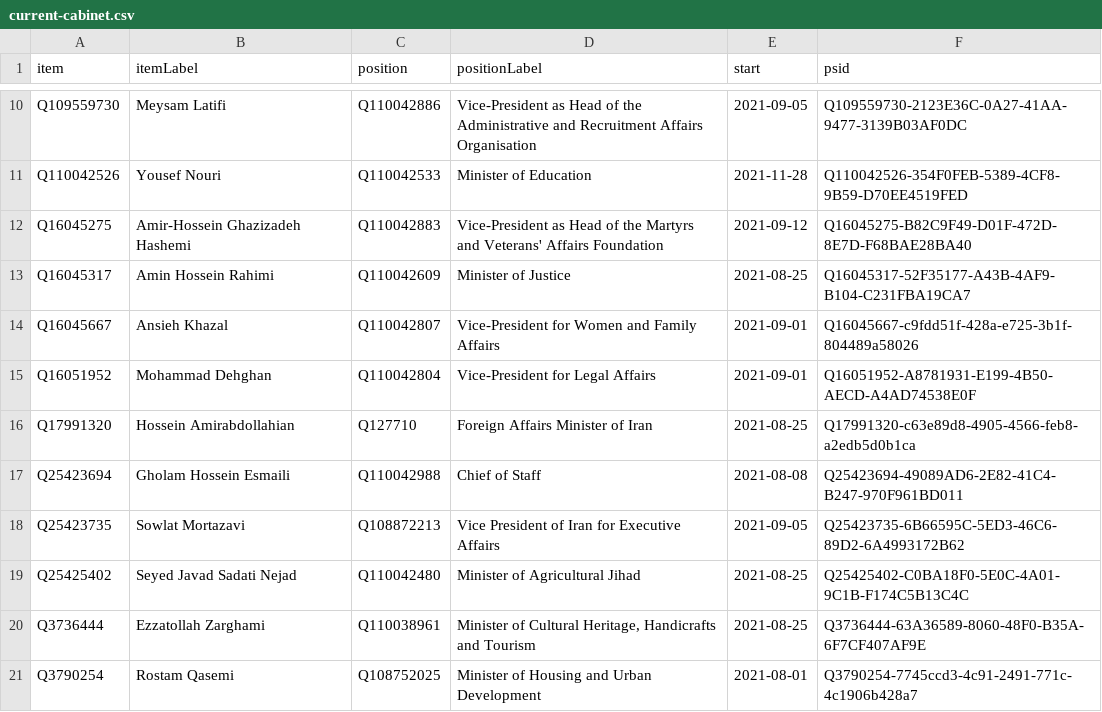
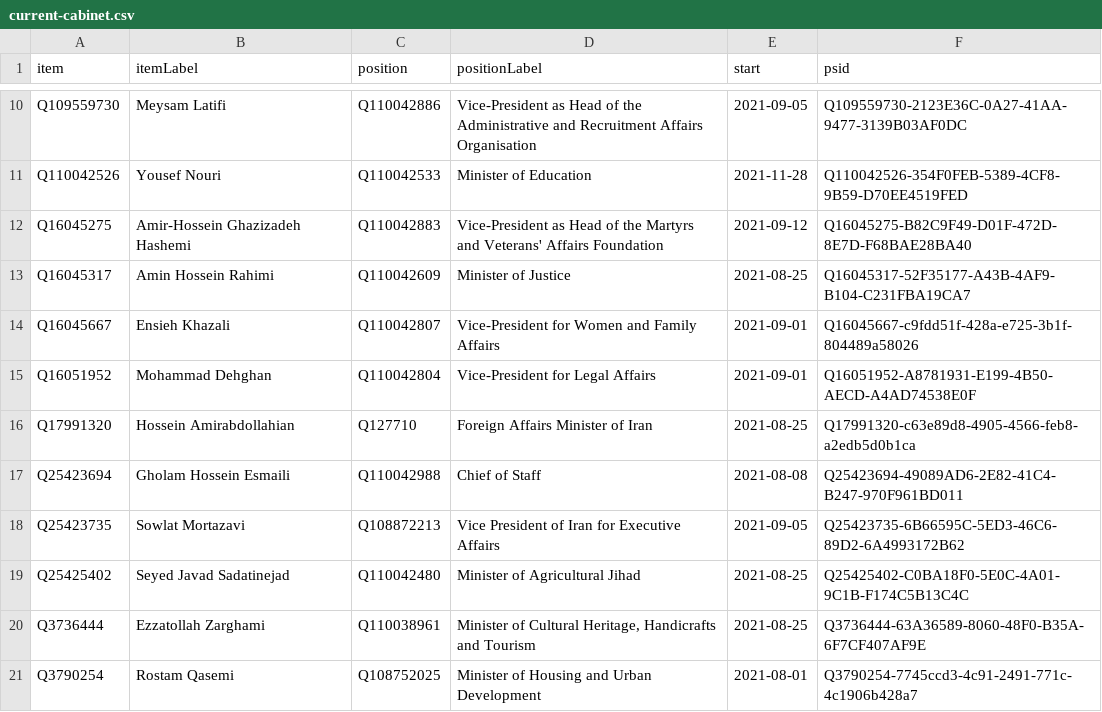
Before and after one commit to every-politician-scrapers/iran-ministers, a CSV file: wikidata/results/current-cabinet.csv, drawn as a sheet; only a part is shown, gaps mark what is left out.

Commit message:
Run SPARQL queries

```diff
--- a/wikidata/results/current-cabinet.csv
+++ b/wikidata/results/current-cabinet.csv
@@ -13,3 +13,3 @@ Q16045275,Amir-Hossein Ghazizadeh Hashemi,Q110042883,Vice-President as Head of t
 Q16045317,Amin Hossein Rahimi,Q110042609,Minister of Justice,2021-08-25,Q16045317-52F35177-A43B-4AF9-B104-C231FBA19CA7
-Q16045667,Ansieh Khazal,Q110042807,Vice-President for Women and Family Affairs,2021-09-01,Q16045667-c9fdd51f-428a-e725-3b1f-804489a58026
+Q16045667,Ensieh Khazali,Q110042807,Vice-President for Women and Family Affairs,2021-09-01,Q16045667-c9fdd51f-428a-e725-3b1f-804489a58026
 Q16051952,Mohammad Dehghan,Q110042804,Vice-President for Legal Affairs,2021-09-01,Q16051952-A8781931-E199-4B50-AECD-A4AD74538E0F
@@ -18,3 +18,3 @@ Q25423694,Gholam Hossein Esmaili,Q110042988,Chief of Staff,2021-08-08,Q25423694-
 Q25423735,Sowlat Mortazavi,Q108872213,Vice President of Iran for Executive Affairs,2021-09-05,Q25423735-6B66595C-5ED3-46C6-89D2-6A4993172B62
-Q25425402,Seyed Javad Sadati Nejad,Q110042480,Minister of Agricultural Jihad,2021-08-25,Q25425402-C0BA18F0-5E0C-4A01-9C1B-F174C5B13C4C
+Q25425402,Seyed Javad Sadatinejad,Q110042480,Minister of Agricultural Jihad,2021-08-25,Q25425402-C0BA18F0-5E0C-4A01-9C1B-F174C5B13C4C
 Q3736444,Ezzatollah Zarghami,Q110038961,"Minister of Cultural Heritage, Handicrafts and Tourism",2021-08-25,Q3736444-63A36589-8060-48F0-B35A-6F7CF407AF9E
```
